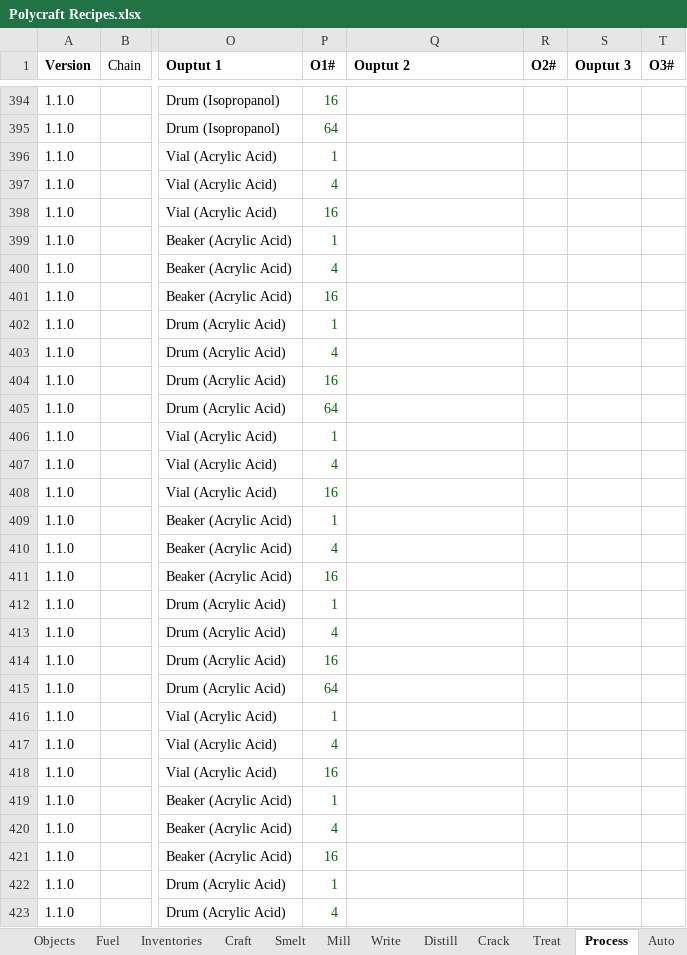
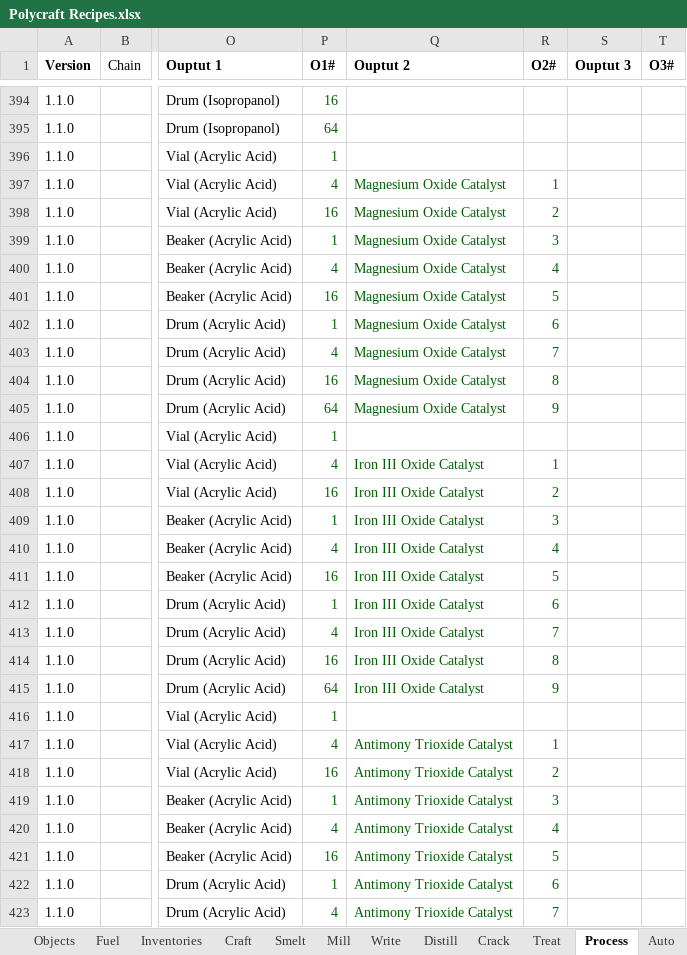
Before and after one commit to PolycraftWorld/polycraft-world, an Excel workbook: config/Polycraft Recipes.xlsx, sheet Process, drawn as a sheet; only a part is shown, gaps mark what is left out; values as stored, in another font and other column widths than the file's, no borders; the diff covers the shown part only; the diff names each change by its address in the sheet, - before the commit and + after, or states it on an @@ line.

Commit message:
updated recipes to return some catalyst in chemical processor

```diff
--- a/config/Polycraft Recipes.xlsx (sheet Process)
+++ b/config/Polycraft Recipes.xlsx (sheet Process)
-Q397:Q405 (Ouptut 2): (empty)
+Q397:Q405 (Ouptut 2): Magnesium Oxide Catalyst
-R397 (O2#): (empty)
+R397 (O2#): 1
-R398 (O2#): (empty)
+R398 (O2#): 2
-R399 (O2#): (empty)
+R399 (O2#): 3
-R400 (O2#): (empty)
+R400 (O2#): 4
-R401 (O2#): (empty)
+R401 (O2#): 5
-R402 (O2#): (empty)
+R402 (O2#): 6
-R403 (O2#): (empty)
+R403 (O2#): 7
-R404 (O2#): (empty)
+R404 (O2#): 8
-R405 (O2#): (empty)
+R405 (O2#): 9
-Q407:Q415 (Ouptut 2): (empty)
+Q407:Q415 (Ouptut 2): Iron III Oxide Catalyst
-R407 (O2#): (empty)
+R407 (O2#): 1
-R408 (O2#): (empty)
+R408 (O2#): 2
-R409 (O2#): (empty)
+R409 (O2#): 3
-R410 (O2#): (empty)
+R410 (O2#): 4
-R411 (O2#): (empty)
+R411 (O2#): 5
-R412 (O2#): (empty)
+R412 (O2#): 6
-R413 (O2#): (empty)
+R413 (O2#): 7
-R414 (O2#): (empty)
+R414 (O2#): 8
-R415 (O2#): (empty)
+R415 (O2#): 9
-Q417:Q423 (Ouptut 2): (empty)
+Q417:Q423 (Ouptut 2): Antimony Trioxide Catalyst
-R417 (O2#): (empty)
+R417 (O2#): 1
-R418 (O2#): (empty)
+R418 (O2#): 2
-R419 (O2#): (empty)
+R419 (O2#): 3
-R420 (O2#): (empty)
+R420 (O2#): 4
-R421 (O2#): (empty)
+R421 (O2#): 5
-R422 (O2#): (empty)
+R422 (O2#): 6
-R423 (O2#): (empty)
+R423 (O2#): 7
```
Also changed, not shown: 3 added rows and 573 edited cells elsewhere in this sheet, sheet Distill, formulas that keep their value, config/Polycraft Inputs.xlsx, config/Polycraft Learning.xlsx, 3 other files.
